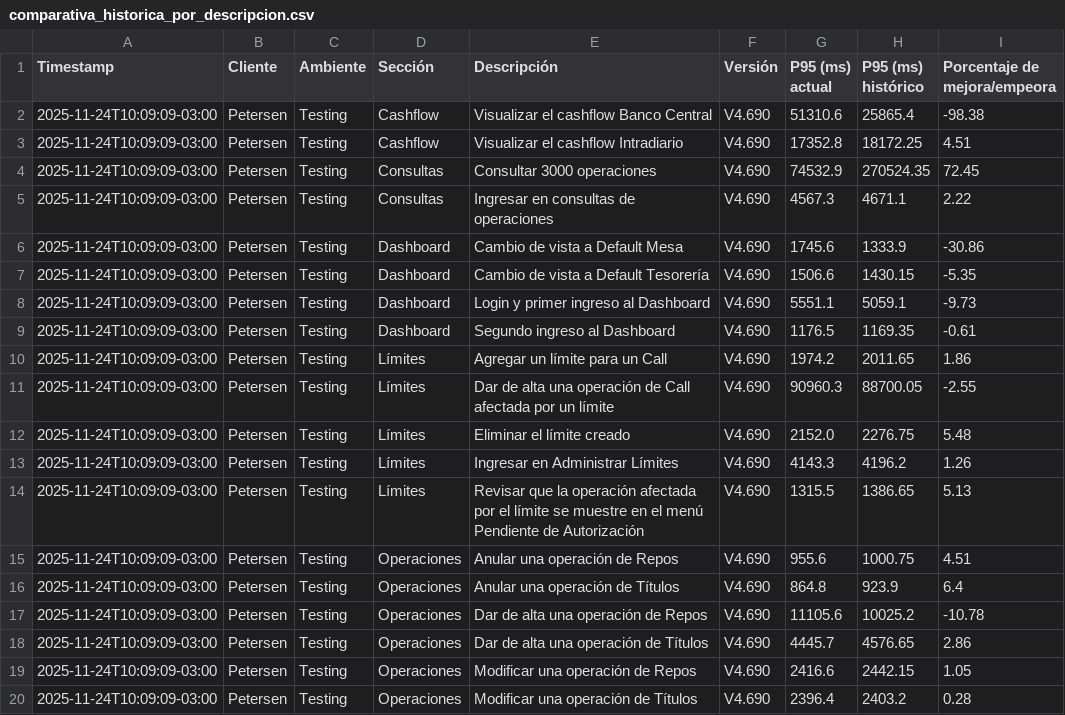
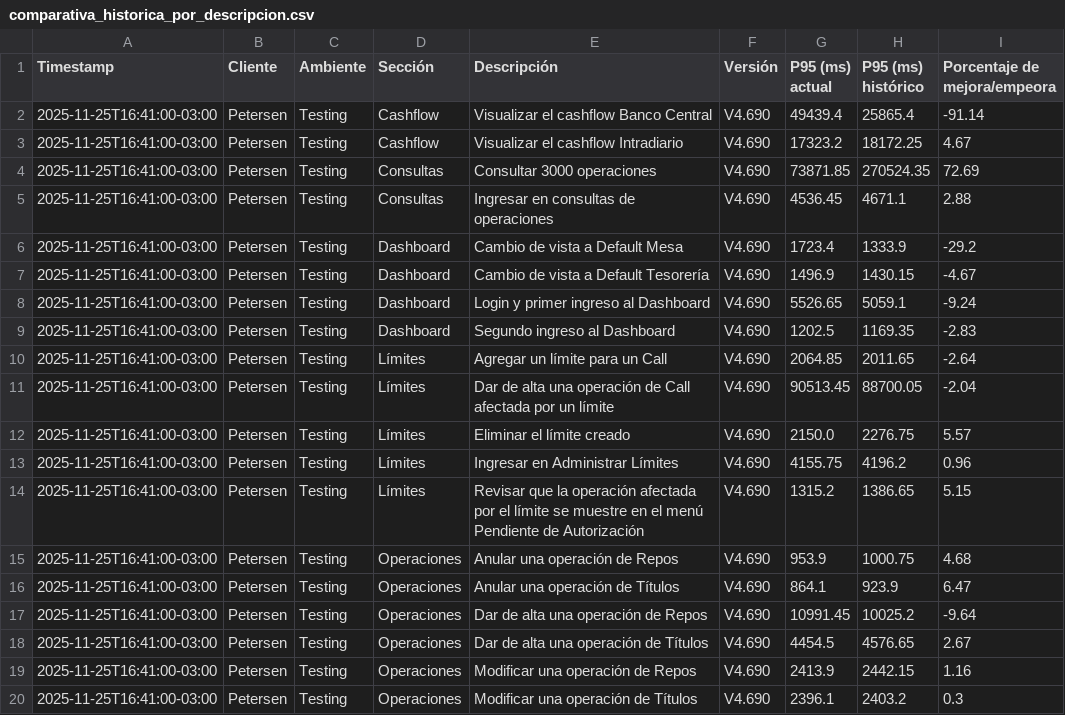
Before and after one commit to chbazan/tr_cypress_reports, a CSV file: Testing/Petersen/V4.690/comparativa_historica_por_descripcion.csv, drawn as a sheet.

```diff
--- a/Testing/Petersen/V4.690/comparativa_historica_por_descripcion.csv
+++ b/Testing/Petersen/V4.690/comparativa_historica_por_descripcion.csv
@@ -1,20 +1,20 @@
 Timestamp,Cliente,Ambiente,Sección,Descripción,Versión,P95 (ms) actual,P95 (ms) histórico,Porcentaje de mejora/empeora
-2025-11-24T10:09:09-03:00,Petersen,Testing,Cashflow,Visualizar el cashflow Banco Central,V4.690,51310.6,25865.4,-98.38
-2025-11-24T10:09:09-03:00,Petersen,Testing,Cashflow,Visualizar el cashflow Intradiario,V4.690,17352.8,18172.25,4.51
-2025-11-24T10:09:09-03:00,Petersen,Testing,Consultas,Consultar 3000 operaciones,V4.690,74532.9,270524.35,72.45
-2025-11-24T10:09:09-03:00,Petersen,Testing,Consultas,Ingresar en consultas de operaciones,V4.690,4567.3,4671.1,2.22
-2025-11-24T10:09:09-03:00,Petersen,Testing,Dashboard,Cambio de vista a Default Mesa,V4.690,1745.6,1333.9,-30.86
-2025-11-24T10:09:09-03:00,Petersen,Testing,Dashboard,Cambio de vista a Default Tesorería,V4.690,1506.6,1430.15,-5.35
-2025-11-24T10:09:09-03:00,Petersen,Testing,Dashboard,Login y primer ingreso al Dashboard,V4.690,5551.1,5059.1,-9.73
-2025-11-24T10:09:09-03:00,Petersen,Testing,Dashboard,Segundo ingreso al Dashboard,V4.690,1176.5,1169.35,-0.61
-2025-11-24T10:09:09-03:00,Petersen,Testing,Límites,Agregar un límite para un Call,V4.690,1974.2,2011.65,1.86
-2025-11-24T10:09:09-03:00,Petersen,Testing,Límites,Dar de alta una operación de Call afectada por un límite,V4.690,90960.3,88700.05,-2.55
-2025-11-24T10:09:09-03:00,Petersen,Testing,Límites,Eliminar el límite creado,V4.690,2152.0,2276.75,5.48
-2025-11-24T10:09:09-03:00,Petersen,Testing,Límites,Ingresar en Administrar Límites,V4.690,4143.3,4196.2,1.26
-2025-11-24T10:09:09-03:00,Petersen,Testing,Límites,Revisar que la operación afectada por el límite se muestre en el menú Pendiente de Autorización,V4.690,1315.5,1386.65,5.13
-2025-11-24T10:09:09-03:00,Petersen,Testing,Operaciones,Anular una operación de Repos,V4.690,955.6,1000.75,4.51
-2025-11-24T10:09:09-03:00,Petersen,Testing,Operaciones,Anular una operación de Títulos,V4.690,864.8,923.9,6.4
-2025-11-24T10:09:09-03:00,Petersen,Testing,Operaciones,Dar de alta una operación de Repos,V4.690,11105.6,10025.2,-10.78
-2025-11-24T10:09:09-03:00,Petersen,Testing,Operaciones,Dar de alta una operación de Títulos,V4.690,4445.7,4576.65,2.86
-2025-11-24T10:09:09-03:00,Petersen,Testing,Operaciones,Modificar una operación de Repos,V4.690,2416.6,2442.15,1.05
-2025-11-24T10:09:09-03:00,Petersen,Testing,Operaciones,Modificar una operación de Títulos,V4.690,2396.4,2403.2,0.28
+2025-11-25T16:41:00-03:00,Petersen,Testing,Cashflow,Visualizar el cashflow Banco Central,V4.690,49439.4,25865.4,-91.14
+2025-11-25T16:41:00-03:00,Petersen,Testing,Cashflow,Visualizar el cashflow Intradiario,V4.690,17323.2,18172.25,4.67
+2025-11-25T16:41:00-03:00,Petersen,Testing,Consultas,Consultar 3000 operaciones,V4.690,73871.85,270524.35,72.69
+2025-11-25T16:41:00-03:00,Petersen,Testing,Consultas,Ingresar en consultas de operaciones,V4.690,4536.45,4671.1,2.88
+2025-11-25T16:41:00-03:00,Petersen,Testing,Dashboard,Cambio de vista a Default Mesa,V4.690,1723.4,1333.9,-29.2
+2025-11-25T16:41:00-03:00,Petersen,Testing,Dashboard,Cambio de vista a Default Tesorería,V4.690,1496.9,1430.15,-4.67
+2025-11-25T16:41:00-03:00,Petersen,Testing,Dashboard,Login y primer ingreso al Dashboard,V4.690,5526.65,5059.1,-9.24
+2025-11-25T16:41:00-03:00,Petersen,Testing,Dashboard,Segundo ingreso al Dashboard,V4.690,1202.5,1169.35,-2.83
+2025-11-25T16:41:00-03:00,Petersen,Testing,Límites,Agregar un límite para un Call,V4.690,2064.85,2011.65,-2.64
+2025-11-25T16:41:00-03:00,Petersen,Testing,Límites,Dar de alta una operación de Call afectada por un límite,V4.690,90513.45,88700.05,-2.04
+2025-11-25T16:41:00-03:00,Petersen,Testing,Límites,Eliminar el límite creado,V4.690,2150.0,2276.75,5.57
+2025-11-25T16:41:00-03:00,Petersen,Testing,Límites,Ingresar en Administrar Límites,V4.690,4155.75,4196.2,0.96
+2025-11-25T16:41:00-03:00,Petersen,Testing,Límites,Revisar que la operación afectada por el límite se muestre en el menú Pendiente de Autorización,V4.690,1315.2,1386.65,5.15
+2025-11-25T16:41:00-03:00,Petersen,Testing,Operaciones,Anular una operación de Repos,V4.690,953.9,1000.75,4.68
+2025-11-25T16:41:00-03:00,Petersen,Testing,Operaciones,Anular una operación de Títulos,V4.690,864.1,923.9,6.47
+2025-11-25T16:41:00-03:00,Petersen,Testing,Operaciones,Dar de alta una operación de Repos,V4.690,10991.45,10025.2,-9.64
+2025-11-25T16:41:00-03:00,Petersen,Testing,Operaciones,Dar de alta una operación de Títulos,V4.690,4454.5,4576.65,2.67
+2025-11-25T16:41:00-03:00,Petersen,Testing,Operaciones,Modificar una operación de Repos,V4.690,2413.9,2442.15,1.16
+2025-11-25T16:41:00-03:00,Petersen,Testing,Operaciones,Modificar una operación de Títulos,V4.690,2396.1,2403.2,0.3
```
Also changed, not shown: Testing/Petersen/V4.690/comparativa_por_descripcion_vs_V4.686.csv, Testing/Petersen/V4.690/p95_secciones_actuales.csv, 7 other files.
